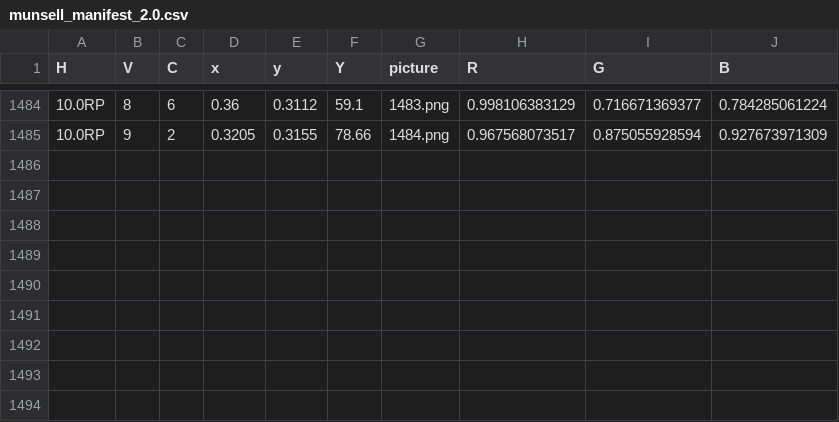
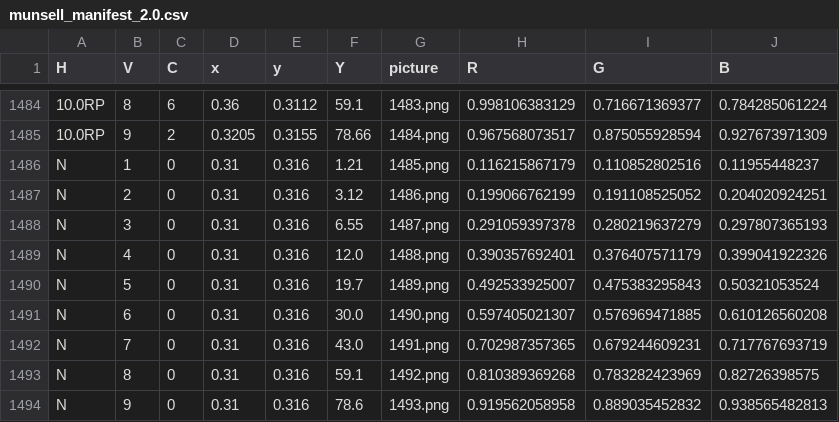
Before and after one commit to egor-lobarev/Color-MMLs, a CSV file: data/colors/munsell_colors_2.0/munsell_manifest_2.0.csv, drawn as a sheet; only a part is shown, gaps mark what is left out; the diff names each change by its address in the sheet, - before the commit and + after, or states it on an @@ line.

Commit message:
CHANGE: add achromatic colors in munsell2.0 dataset — the bending curve is seen again. BUG FIX: 'csv_index' instead 'idx' key of metadata in tsne. ADD: adding achromatic colors automatically if C==0, but no matching hue for this value.

```diff
--- a/data/colors/munsell_colors_2.0/munsell_manifest_2.0.csv
+++ b/data/colors/munsell_colors_2.0/munsell_manifest_2.0.csv
+row 1486: N | 1 | 0 | 0.31 | 0.316 | 1.21 | 1485.png | 0.116215867179 | 0.110852802516 | 0.11955448237
+row 1487: N | 2 | 0 | 0.31 | 0.316 | 3.12 | 1486.png | 0.199066762199 | 0.191108525052 | 0.204020924251
+row 1488: N | 3 | 0 | 0.31 | 0.316 | 6.55 | 1487.png | 0.291059397378 | 0.280219637279 | 0.297807365193
+row 1489: N | 4 | 0 | 0.31 | 0.316 | 12.0 | 1488.png | 0.390357692401 | 0.376407571179 | 0.399041922326
+row 1490: N | 5 | 0 | 0.31 | 0.316 | 19.7 | 1489.png | 0.492533925007 | 0.475383295843 | 0.50321053524
+row 1491: N | 6 | 0 | 0.31 | 0.316 | 30.0 | 1490.png | 0.597405021307 | 0.576969471885 | 0.610126560208
+row 1492: N | 7 | 0 | 0.31 | 0.316 | 43.0 | 1491.png | 0.702987357365 | 0.679244609231 | 0.717767693719
+row 1493: N | 8 | 0 | 0.31 | 0.316 | 59.1 | 1492.png | 0.810389369268 | 0.783282423969 | 0.82726398575
+row 1494: N | 9 | 0 | 0.31 | 0.316 | 78.6 | 1493.png | 0.919562058958 | 0.889035452832 | 0.938565482813
```
Also changed, not shown: 39 other files.
